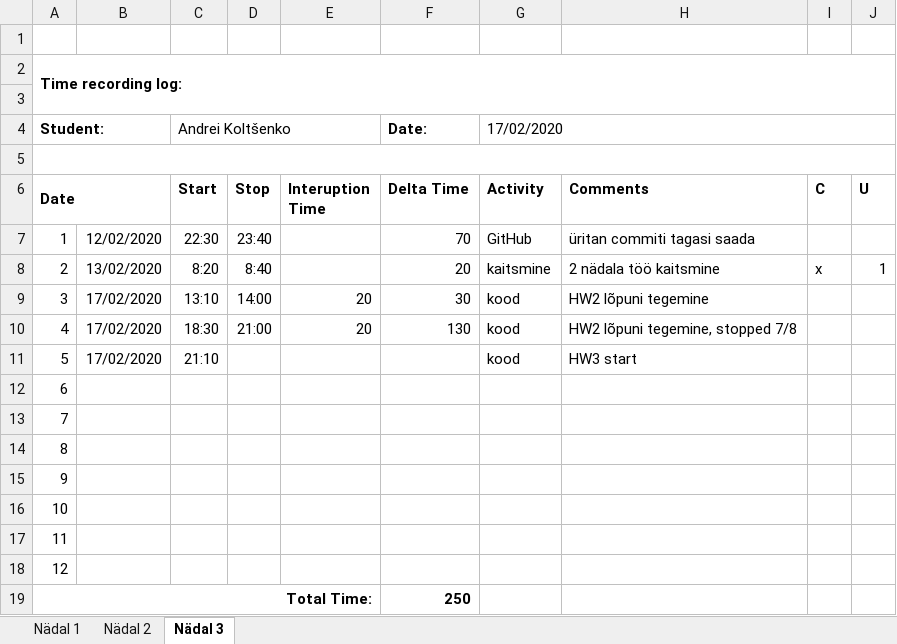
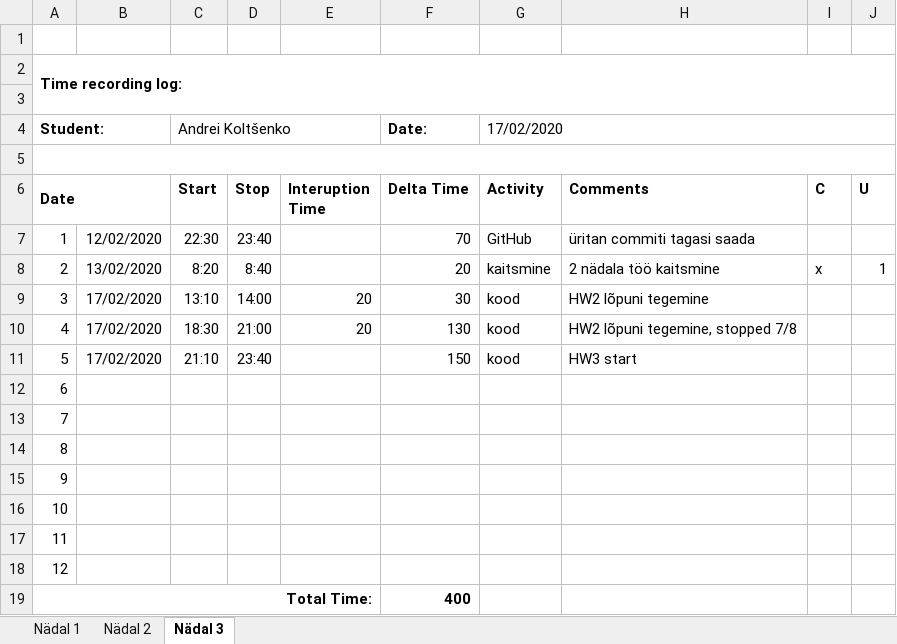
Before and after one commit to deba55er/HomeWorks, an Excel workbook: Time recording log.xlsx, sheet Nädal 3, drawn as a sheet; values as stored, in another font and other column widths than the file's, no borders; the diff names each change by its address in the sheet, - before the commit and + after, or states it on an @@ line.

Commit message:
TimeLog Update

```diff
--- a/Time recording log.xlsx (sheet Nädal 3)
+++ b/Time recording log.xlsx (sheet Nädal 3)
-D11 (Stop): (empty)
+D11 (Stop): 23:40
-F11 (Delta Time): (empty)
+F11 (Delta Time): 150
-F19 (Delta Time): 250
+F19 (Delta Time): 400
```
